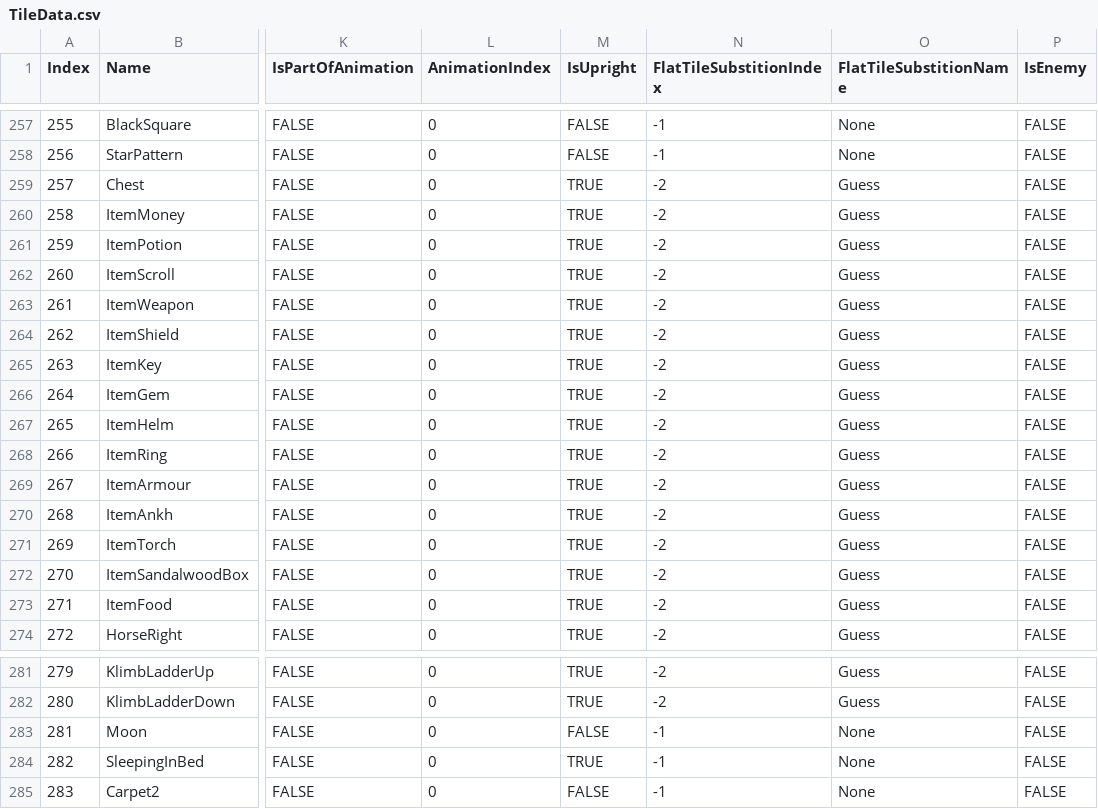
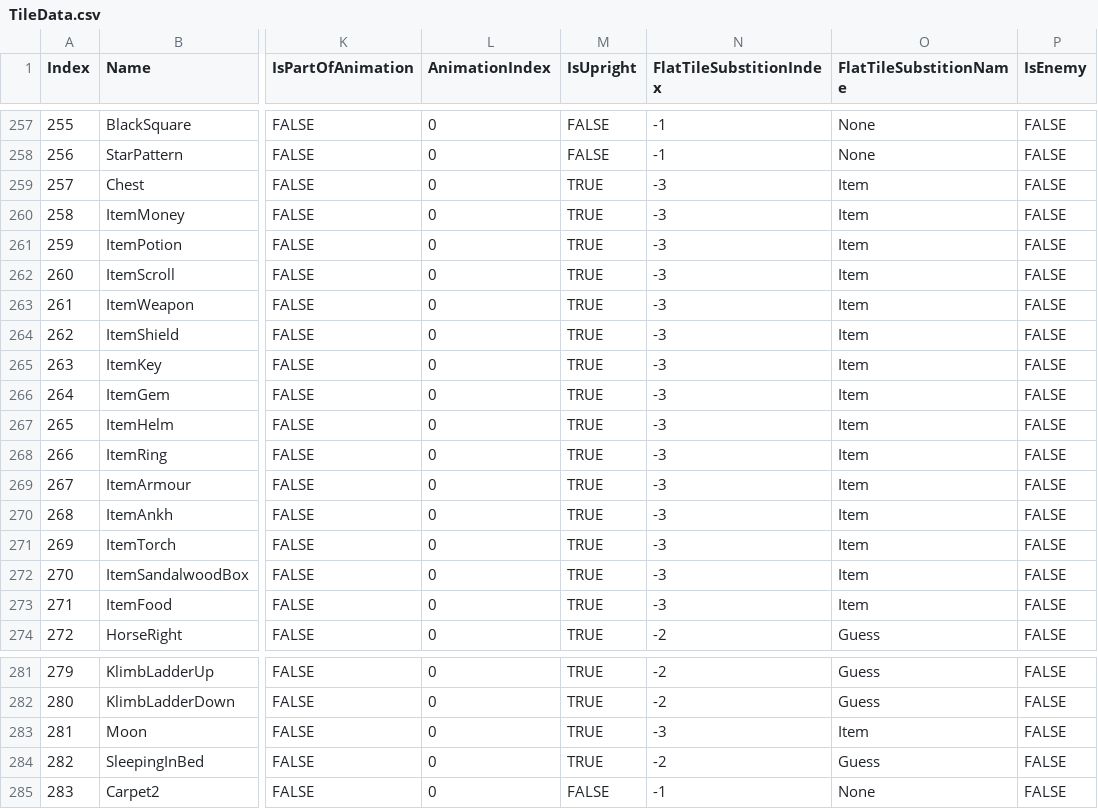
Before and after one commit to bradhannah/Ultima5Redux, a CSV file: Ultima5Redux/Data/TileData.csv, drawn as a sheet; only a part is shown, gaps mark what is left out; the diff names each change by its address in the sheet, - before the commit and + after, or states it on an @@ line.

```diff
--- a/Ultima5Redux/Data/TileData.csv
+++ b/Ultima5Redux/Data/TileData.csv
-N259:N273 (FlatTileSubstitionIndex): -2
+N259:N273 (FlatTileSubstitionIndex): -3
-O259:O273 (FlatTileSubstitionName): Guess
+O259:O273 (FlatTileSubstitionName): Item
-M283 (IsUpright): FALSE
+M283 (IsUpright): TRUE
-N283 (FlatTileSubstitionIndex): -1
+N283 (FlatTileSubstitionIndex): -3
-O283 (FlatTileSubstitionName): None
+O283 (FlatTileSubstitionName): Item
-N284 (FlatTileSubstitionIndex): -1
+N284 (FlatTileSubstitionIndex): -2
-O284 (FlatTileSubstitionName): None
+O284 (FlatTileSubstitionName): Guess
```
Also changed, not shown: Ultima5Redux/Data/InventoryDetails.csv, 7 other files.
